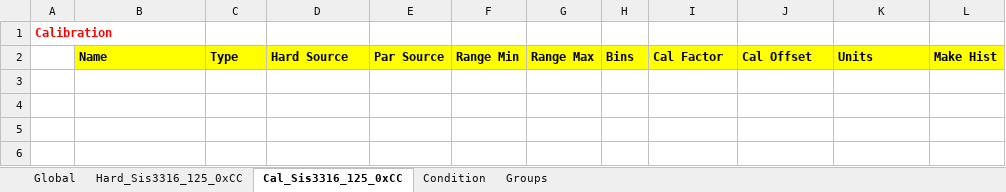
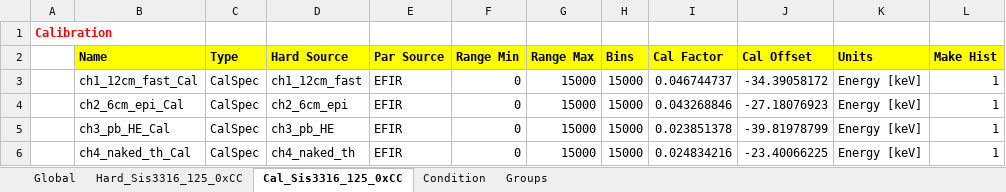
Before and after one commit to fmolinap/CEFNEN_Online, an Excel workbook: calibration/Test4det/Test4det_archivo_calibracion.xlsx, sheet Cal_Sis3316_125_0xCC, drawn as a sheet; values as stored, in another font and other column widths than the file's, no borders; the diff names each change by its address in the sheet, - before the commit and + after, or states it on an @@ line.

Commit message:
Genera Archivo de calibracion Gasific correctamente

```diff
--- a/calibration/Test4det/Test4det_archivo_calibracion.xlsx (sheet Cal_Sis3316_125_0xCC)
+++ b/calibration/Test4det/Test4det_archivo_calibracion.xlsx (sheet Cal_Sis3316_125_0xCC)
+row 3:  | ch1_12cm_fast_Cal | CalSpec | ch1_12cm_fast | EFIR | 0 | 15000 | 15000 | 0.046744737 | -34.39058172 | Energy [keV] | 1
+row 4:  | ch2_6cm_epi_Cal | CalSpec | ch2_6cm_epi | EFIR | 0 | 15000 | 15000 | 0.043268846 | -27.18076923 | Energy [keV] | 1
+row 5:  | ch3_pb_HE_Cal | CalSpec | ch3_pb_HE | EFIR | 0 | 15000 | 15000 | 0.023851378 | -39.81978799 | Energy [keV] | 1
+row 6:  | ch4_naked_th_Cal | CalSpec | ch4_naked_th | EFIR | 0 | 15000 | 15000 | 0.024834216 | -23.40066225 | Energy [keV] | 1
```
Also changed, not shown: sheet Condition, sheet Hard_Sis3316_125_0xCC, calibration/200828_Campagna_FONDO_neutrones_EFIR_Samples_test.xlsx, 3 other files.
